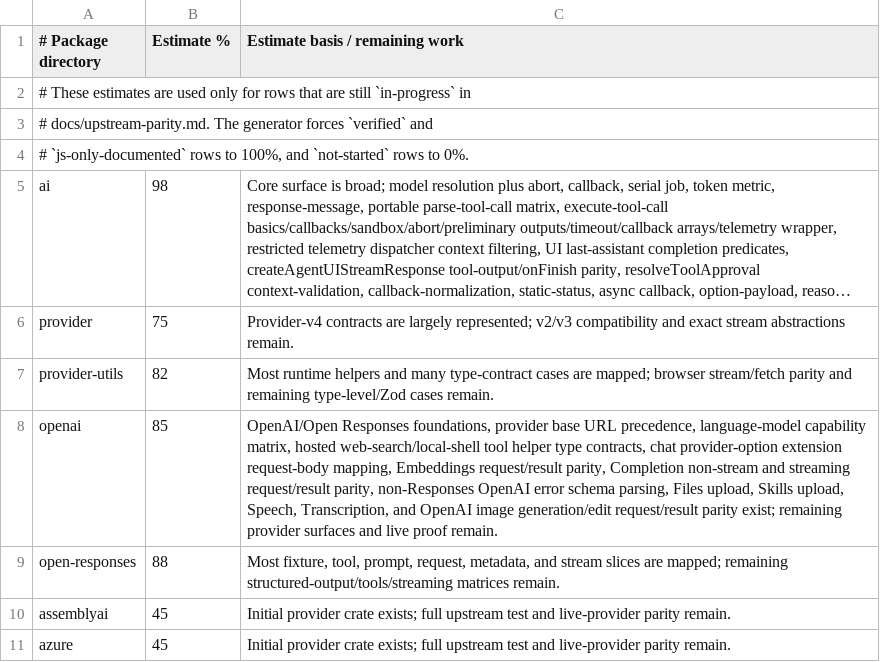
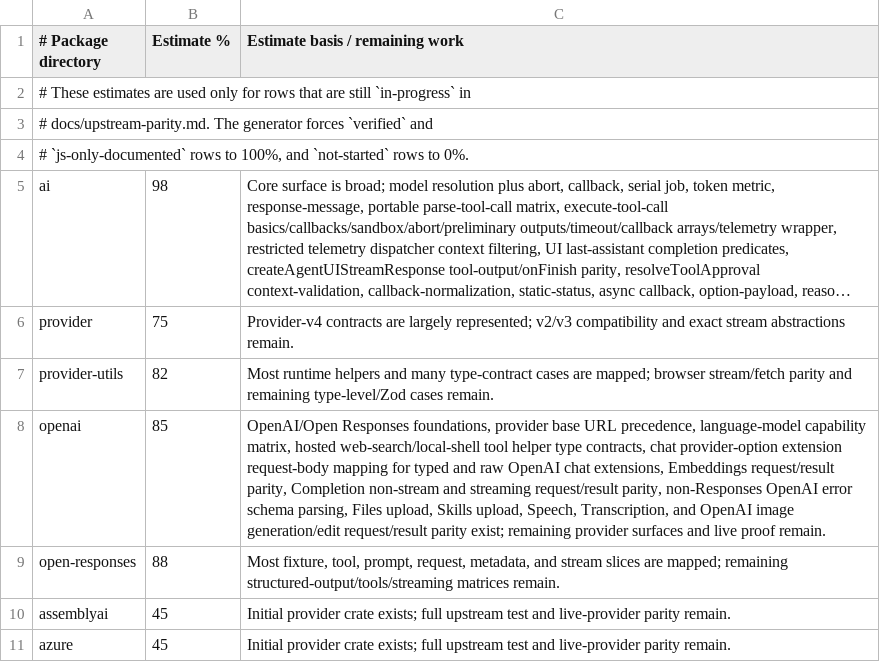
Before and after one commit to andymac4182/ai-sdk-rust, a TSV file: docs/package-progress-estimates.tsv, drawn as a sheet; only a part is shown; long unchanged cells end in ….

Commit message:
Add OpenAI chat raw extension parity

```diff
--- a/docs/package-progress-estimates.tsv
+++ b/docs/package-progress-estimates.tsv
@@ -7,3 +7,3 @@ provider	75	Provider-v4 contracts are largely represented; v2/v3 compatibility a
 provider-utils	82	Most runtime helpers and many type-contract cases are mapped; browser stream/fetch parity and remaining type-level/Zod cases remain.
-openai	85	OpenAI/Open Responses foundations, provider base URL precedence, language-model capability matrix, hosted web-search/local-shell tool helper type contracts, chat provider-option extension request-body mapping, Embeddings request/result parity, Completion non-stream and streaming request/result parity, non-Responses OpenAI error schema parsing, Files upload, Skills upload, Speech, Transcription, and OpenAI image generation/edit request/result parity exist; remaining provider surfaces and live proof remain.
+openai	85	OpenAI/Open Responses foundations, provider base URL precedence, language-model capability matrix, hosted web-search/local-shell tool helper type contracts, chat provider-option extension request-body mapping for typed and raw OpenAI chat extensions, Embeddings request/result parity, Completion non-stream and streaming request/result parity, non-Responses OpenAI error schema parsing, Files upload, Skills upload, Speech, Transcription, and OpenAI image generation/edit request/result parity exist; remaining provider surfaces and live proof remain.
 open-responses	88	Most fixture, tool, prompt, request, metadata, and stream slices are mapped; remaining structured-output/tools/streaming matrices remain.
```
Also changed, not shown: 2 other files.
